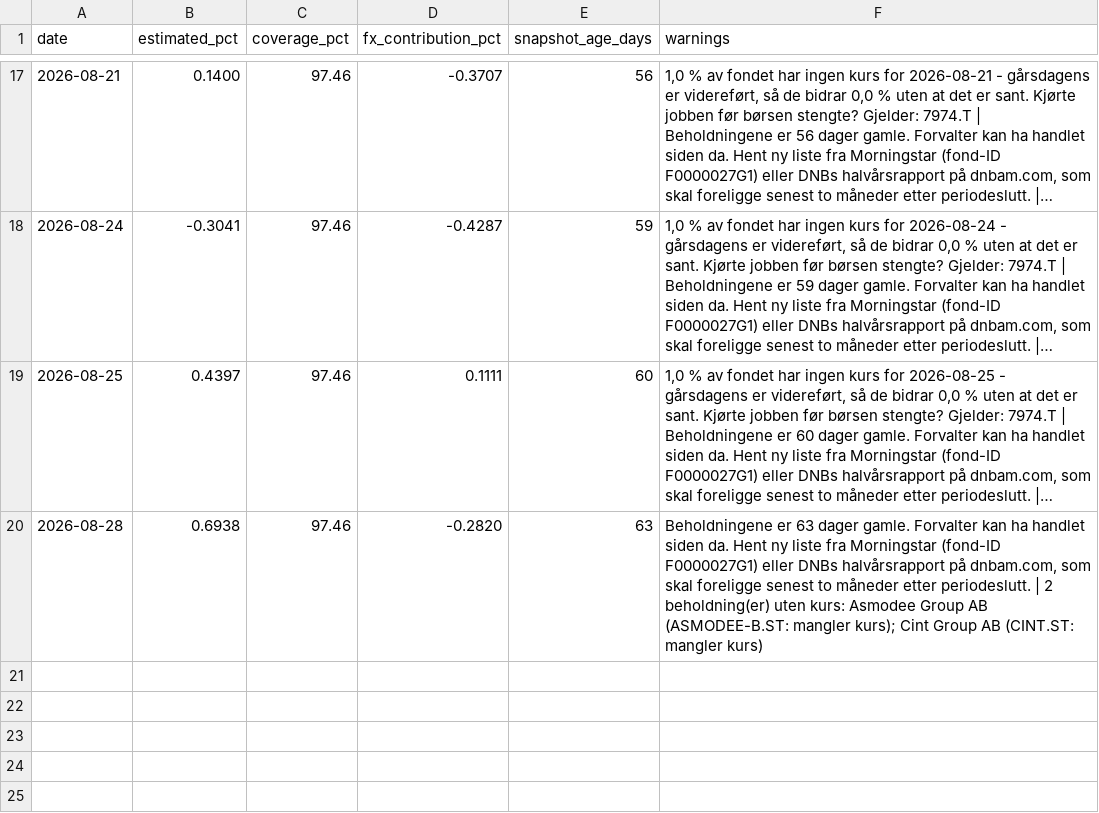
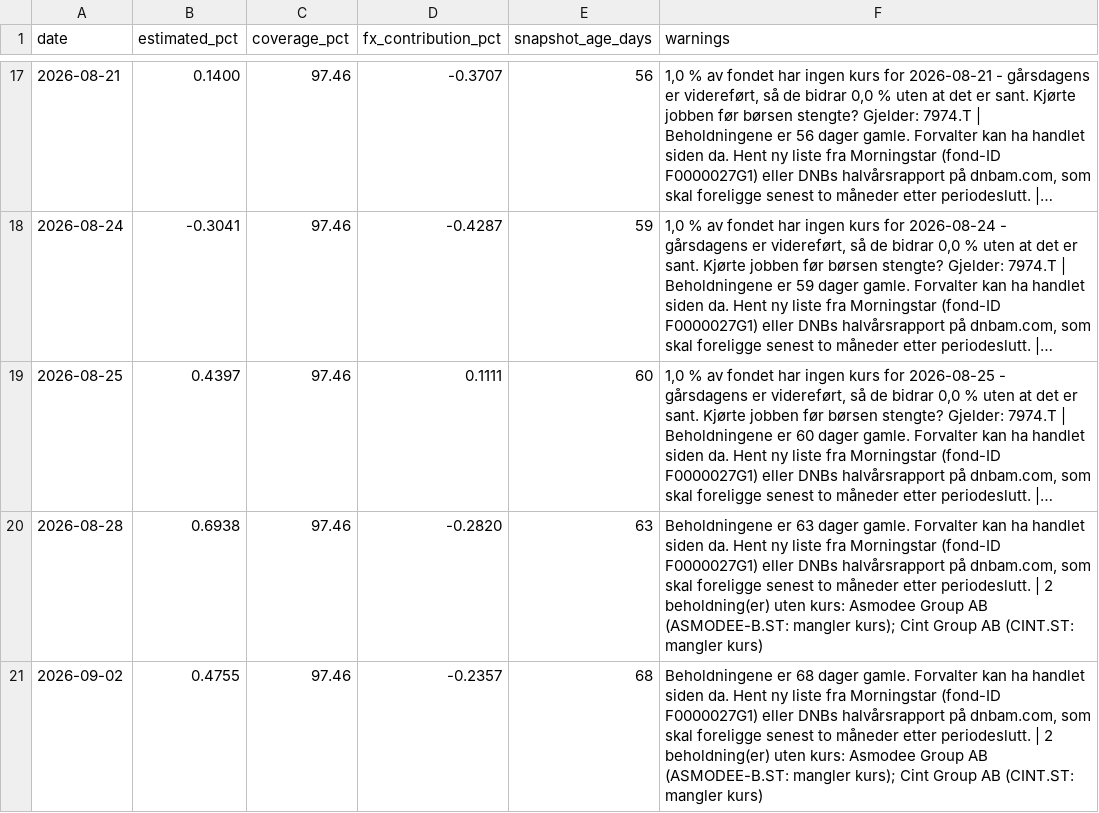
Before and after one commit to Henrikannex/Fund-tracker, a CSV file: data/estimates/dnb-teknologi-a.csv, drawn as a sheet; only a part is shown, gaps mark what is left out; long unchanged cells end in ….

```diff
--- a/data/estimates/dnb-teknologi-a.csv
+++ b/data/estimates/dnb-teknologi-a.csv
@@ -20 +20,2 @@ date,estimated_pct,coverage_pct,fx_contribution_pct,snapshot_age_days,warnings
 2026-08-28,0.6938,97.46,-0.2820,63,"Beholdningene er 63 dager gamle. Forvalter kan ha handlet siden da. Hent ny liste fra Morningstar (fond-ID F0000027G1) eller DNBs halvårsrapport på dnbam.com, som skal foreligge senest to måneder etter periodeslutt. | 2 beholdning(er) uten kurs: Asmodee Group AB (ASMODEE-B.ST: mangler kurs); Cint Group AB (CINT.ST: mangler kurs)"
+2026-09-02,0.4755,97.46,-0.2357,68,"Beholdningene er 68 dager gamle. Forvalter kan ha handlet siden da. Hent ny liste fra Morningstar (fond-ID F0000027G1) eller DNBs halvårsrapport på dnbam.com, som skal foreligge senest to måneder etter periodeslutt. | 2 beholdning(er) uten kurs: Asmodee Group AB (ASMODEE-B.ST: mangler kurs); Cint Group AB (CINT.ST: mangler kurs)"
```
